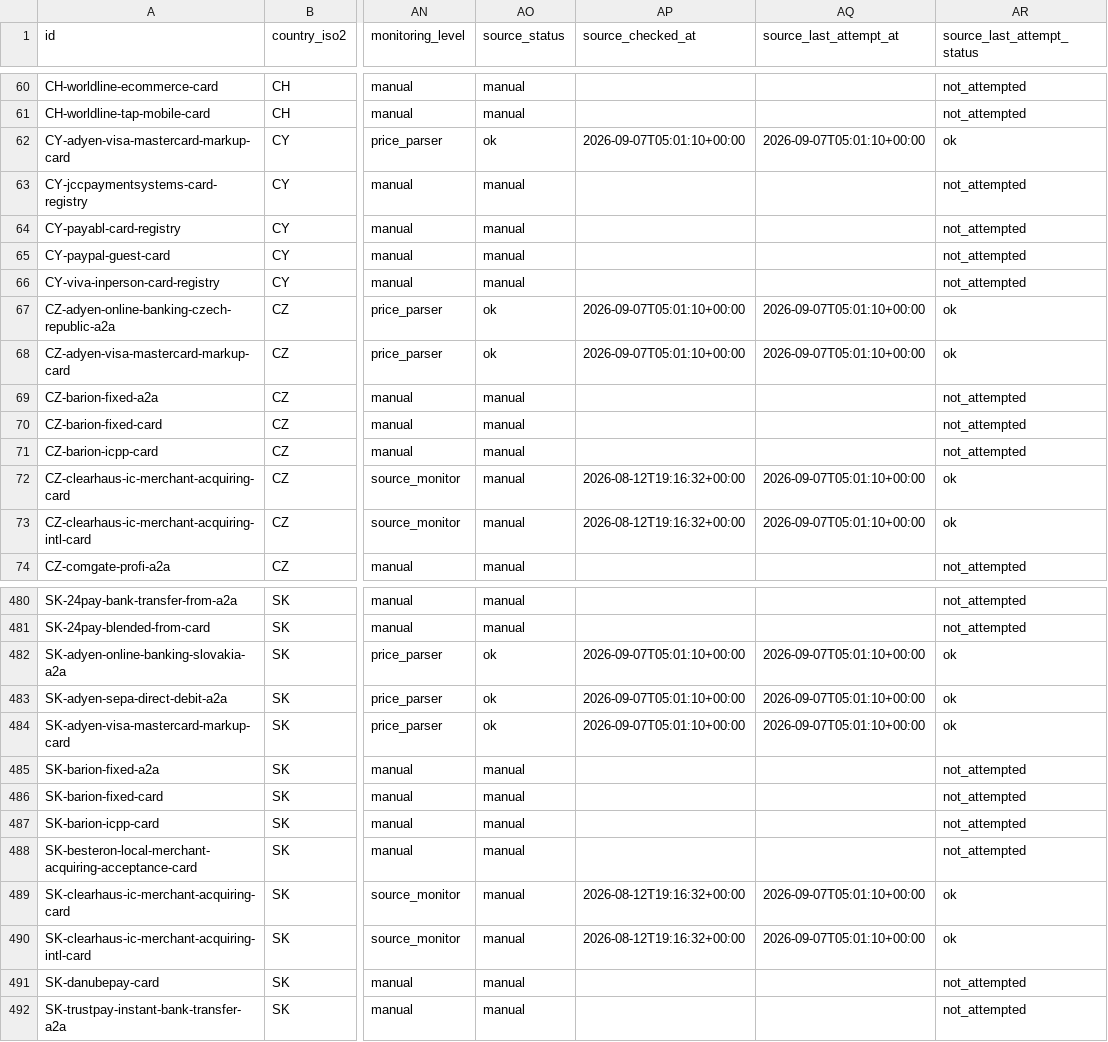
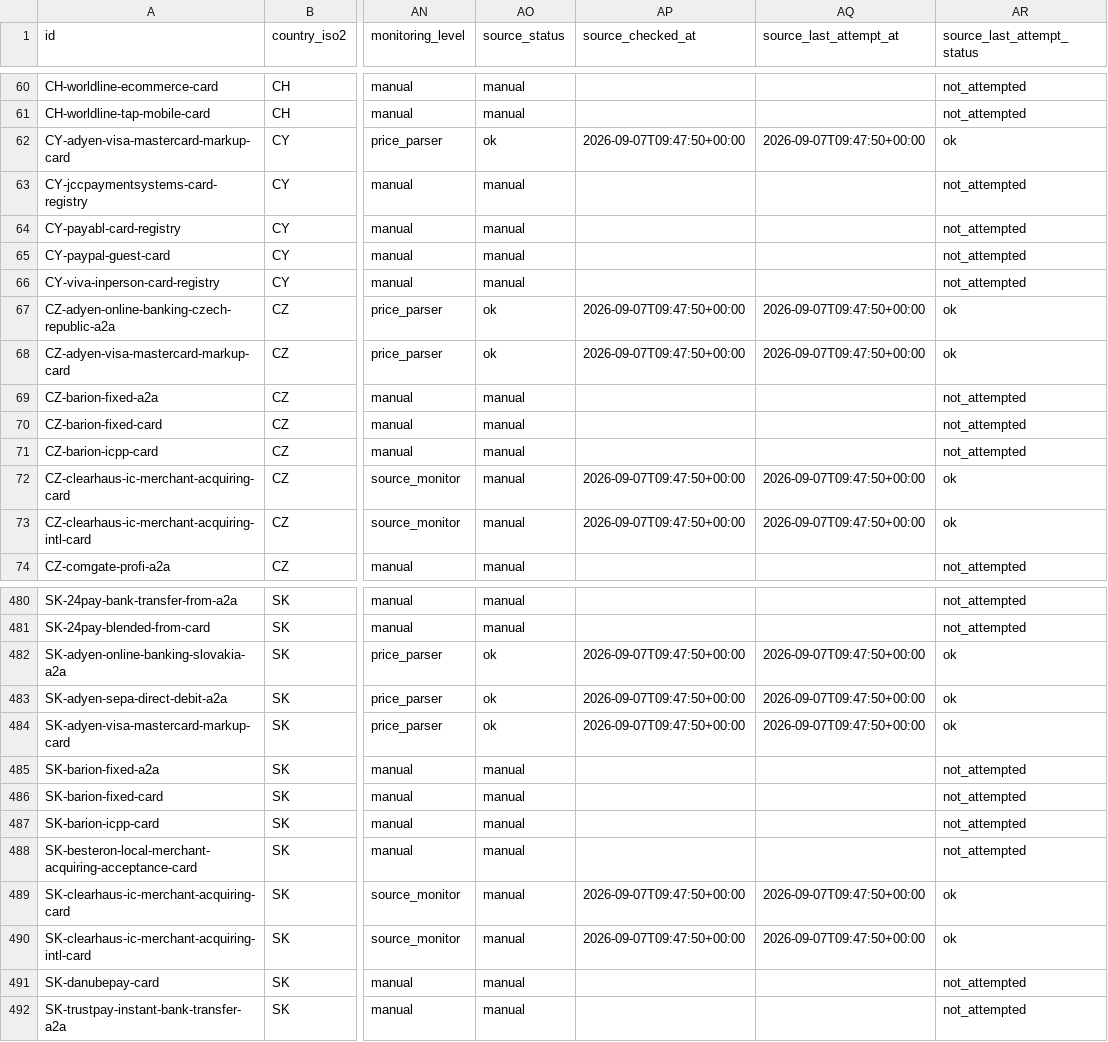
Before and after one commit to tesskosnar/Acquirer-Fee-Tracker-EU, a CSV file: docs/data/latest.csv, drawn as a sheet; only a part is shown, gaps mark what is left out; the diff covers the shown part only; the diff names each change by its address in the sheet, - before the commit and + after, or states it on an @@ line.

```diff
--- a/docs/data/latest.csv
+++ b/docs/data/latest.csv
-AP62 (source_checked_at): 2026-09-07T05:01:10+00:00
+AP62 (source_checked_at): 2026-09-07T09:47:50+00:00
-AQ62 (source_last_attempt_at): 2026-09-07T05:01:10+00:00
+AQ62 (source_last_attempt_at): 2026-09-07T09:47:50+00:00
-AP67:AP68 (source_checked_at): 2026-09-07T05:01:10+00:00
+AP67:AP68 (source_checked_at): 2026-09-07T09:47:50+00:00
-AQ67:AQ68 (source_last_attempt_at): 2026-09-07T05:01:10+00:00
+AQ67:AQ68 (source_last_attempt_at): 2026-09-07T09:47:50+00:00
-AP72:AP73 (source_checked_at): 2026-08-12T19:16:32+00:00
+AP72:AP73 (source_checked_at): 2026-09-07T09:47:50+00:00
-AQ72:AQ73 (source_last_attempt_at): 2026-09-07T05:01:10+00:00
+AQ72:AQ73 (source_last_attempt_at): 2026-09-07T09:47:50+00:00
-AP482:AP484 (source_checked_at): 2026-09-07T05:01:10+00:00
+AP482:AP484 (source_checked_at): 2026-09-07T09:47:50+00:00
-AQ482:AQ484 (source_last_attempt_at): 2026-09-07T05:01:10+00:00
+AQ482:AQ484 (source_last_attempt_at): 2026-09-07T09:47:50+00:00
-AP489:AP490 (source_checked_at): 2026-08-12T19:16:32+00:00
+AP489:AP490 (source_checked_at): 2026-09-07T09:47:50+00:00
-AQ489:AQ490 (source_last_attempt_at): 2026-09-07T05:01:10+00:00
+AQ489:AQ490 (source_last_attempt_at): 2026-09-07T09:47:50+00:00
```
Also changed, not shown: 157 edited cells elsewhere in this file, 3 other files.
